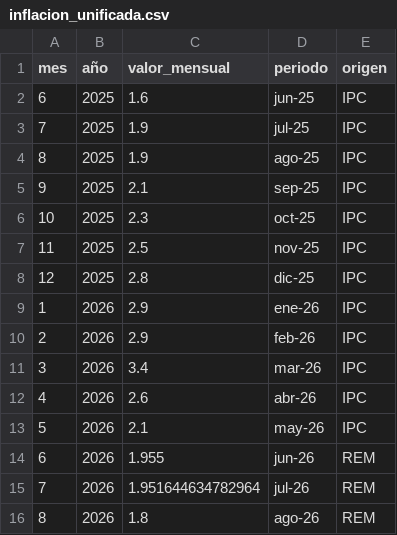
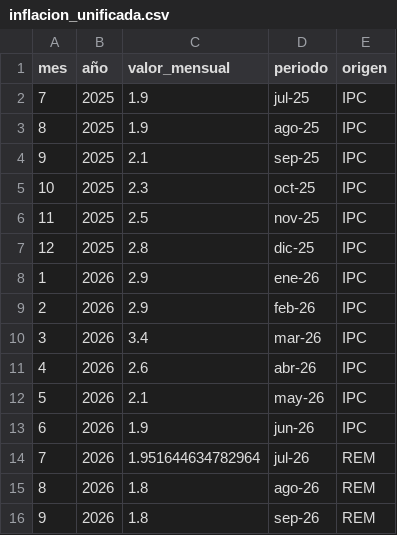
Before and after one commit to MaxiNavarro97/proyectAR, a CSV file: public/REM/processed/inflacion_unificada.csv, drawn as a sheet; only a part is shown; the shorter side is filled out with more unchanged rows.

```diff
--- a/public/REM/processed/inflacion_unificada.csv
+++ b/public/REM/processed/inflacion_unificada.csv
@@ -1,3 +1,2 @@
 mes;año;valor_mensual;periodo;origen
-6;2025;1.6;jun-25;IPC
 7;2025;1.9;jul-25;IPC
@@ -13,3 +12,3 @@
 5;2026;2.1;may-26;IPC
-6;2026;1.955;jun-26;REM
+6;2026;1.9;jun-26;IPC
 7;2026;1.951644634782964;jul-26;REM
```
Also changed, not shown: 1 other file.
